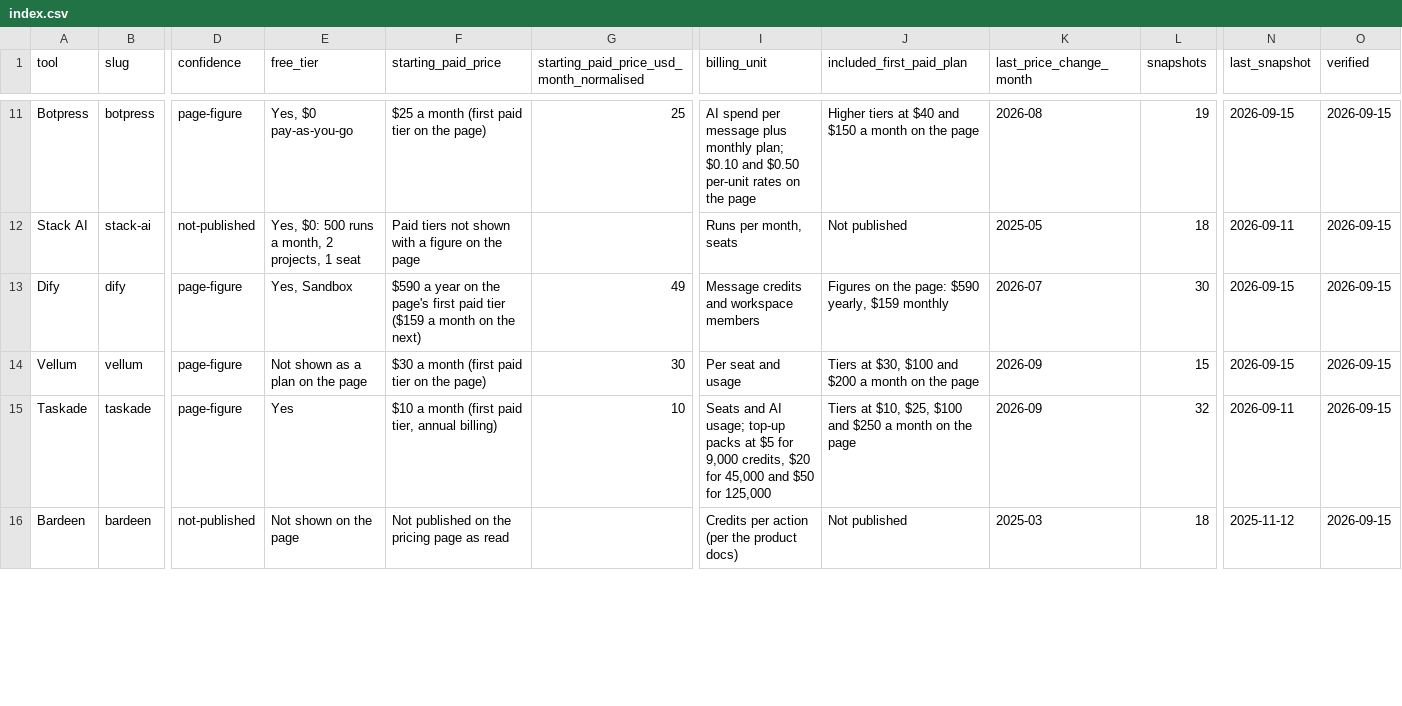
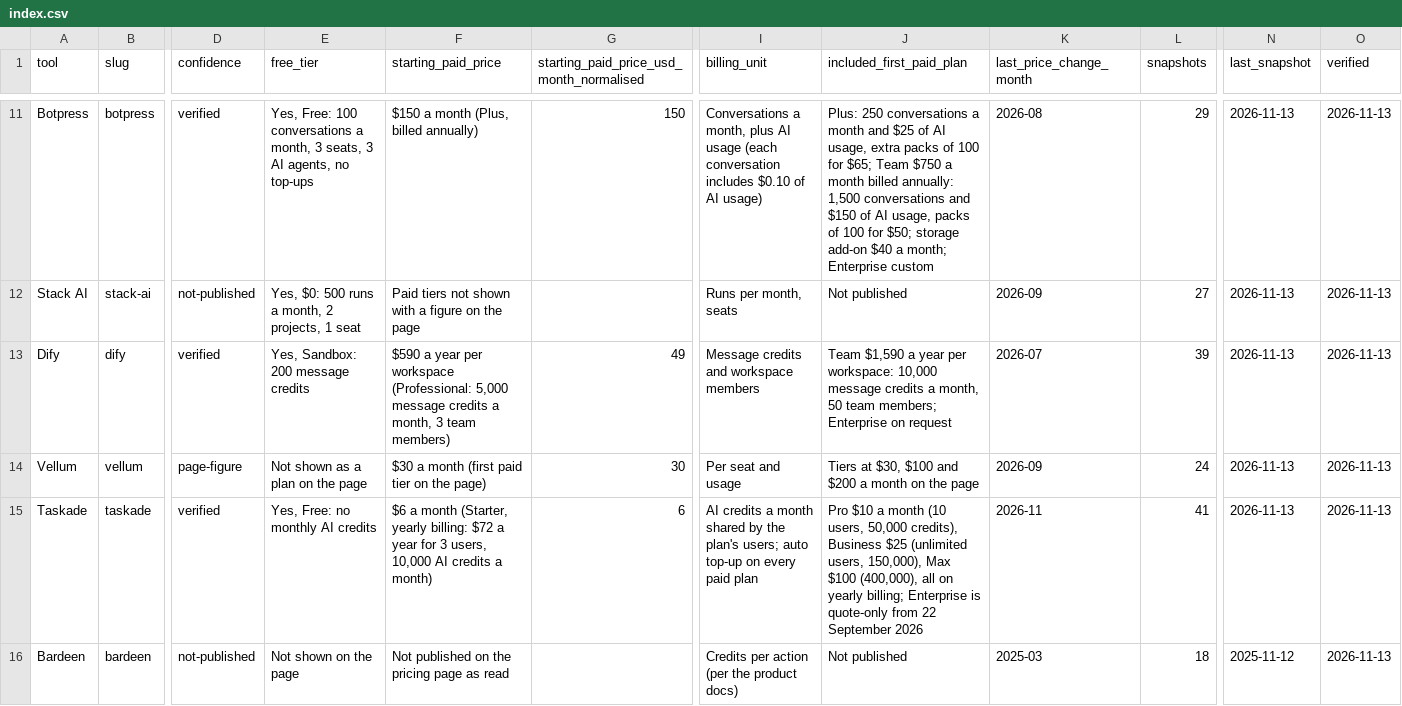
Before and after one commit to Aryan2193/ai-agent-pricing-data, a CSV file: pricing/index.csv, drawn as a sheet; only a part is shown, gaps mark what is left out; the diff covers the shown part only; the diff names each change by its address in the sheet, - before the commit and + after, or states it on an @@ line.

```diff
--- a/pricing/index.csv
+++ b/pricing/index.csv
-D11 (confidence): page-figure
+D11 (confidence): verified
-E11 (free_tier): Yes, $0 pay-as-you-go
+E11 (free_tier): Yes, Free: 100 conversations a month, 3 seats, 3 AI agents, no top-ups
-F11 (starting_paid_price): $25 a month (first paid tier on the page)
+F11 (starting_paid_price): $150 a month (Plus, billed annually)
-G11: 25
+G11: 150
-I11 (billing_unit): AI spend per message plus monthly plan; $0.10 and $0.50 per-unit rates on the page
+I11 (billing_unit): Conversations a month, plus AI usage (each conversation includes $0.10 of AI usage)
-J11 (included_first_paid_plan): Higher tiers at $40 and $150 a month on the page
+J11 (included_first_paid_plan): Plus: 250 conversations a month and $25 of AI usage, extra packs of 100 for $65; Team $750 a month billed annually: 1,500 conversations and $150 of AI usage, packs of 100 for $50; storage add-on $40 a month; Enterprise custom
-L11 (snapshots): 19
+L11 (snapshots): 29
-N11 (last_snapshot): 2026-09-15
+N11 (last_snapshot): 2026-11-13
-O11:O16 (verified): 2026-09-15
+O11:O16 (verified): 2026-11-13
-K12 (last_price_change_month): 2025-05
+K12 (last_price_change_month): 2026-09
-L12 (snapshots): 18
+L12 (snapshots): 27
-N12 (last_snapshot): 2026-09-11
+N12 (last_snapshot): 2026-11-13
-D13 (confidence): page-figure
+D13 (confidence): verified
-E13 (free_tier): Yes, Sandbox
+E13 (free_tier): Yes, Sandbox: 200 message credits
-F13 (starting_paid_price): …a year on the page's first paid tier ($159 a month on the next)
+F13 (starting_paid_price): …a year per workspace (Professional: 5,000 message credits a month, 3 team members)
-J13 (included_first_paid_plan): Figures on the page: $590 yearly, $159 monthly
+J13 (included_first_paid_plan): Team $1,590 a year per workspace: 10,000 message credits a month, 50 team members; Enterprise on request
-L13 (snapshots): 30
+L13 (snapshots): 39
-N13:N14 (last_snapshot): 2026-09-15
+N13:N14 (last_snapshot): 2026-11-13
-L14 (snapshots): 15
+L14 (snapshots): 24
-D15 (confidence): page-figure
+D15 (confidence): verified
-E15 (free_tier): Yes
+E15 (free_tier): Yes, Free: no monthly AI credits
-F15 (starting_paid_price): $10 a month (first paid tier, annual billing)
+F15 (starting_paid_price): $6 a month (Starter, yearly billing: $72 a year for 3 users, 10,000 AI credits a month)
-G15: 10
+G15: 6
-I15 (billing_unit): Seats and AI usage; top-up packs at $5 for 9,000 credits, $20 for 45,000 and $50 for 125,000
+I15 (billing_unit): AI credits a month shared by the plan's users; auto top-up on every paid plan
-J15 (included_first_paid_plan): Tiers at $10, $25, $100 and $250 a month on the page
+J15 (included_first_paid_plan): Pro $10 a month (10 users, 50,000 credits), Business $25 (unlimited users, 150,000), Max $100 (400,000), all on yearly billing; Enterprise is quote-only from 22 September 2026
-K15 (last_price_change_month): 2026-09
+K15 (last_price_change_month): 2026-11
-L15 (snapshots): 32
+L15 (snapshots): 41
-N15 (last_snapshot): 2026-09-11
+N15 (last_snapshot): 2026-11-13
```
Also changed, not shown: 47 edited cells elsewhere in this file, statistics/ai-automation-statistics-2026.csv, statistics/no-code-automation-statistics-2026.csv, 22 other files.
